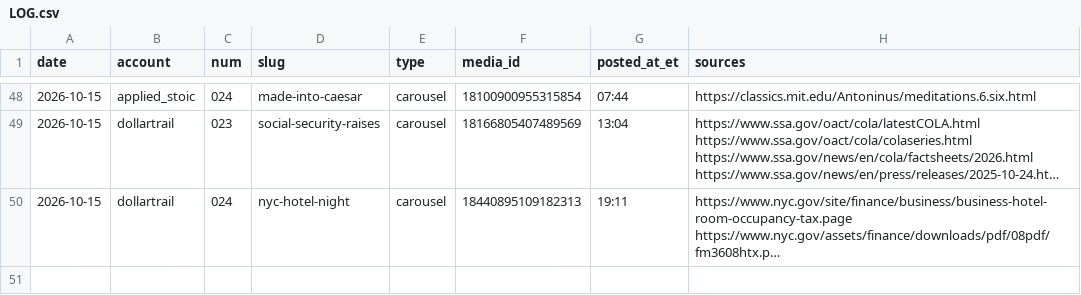
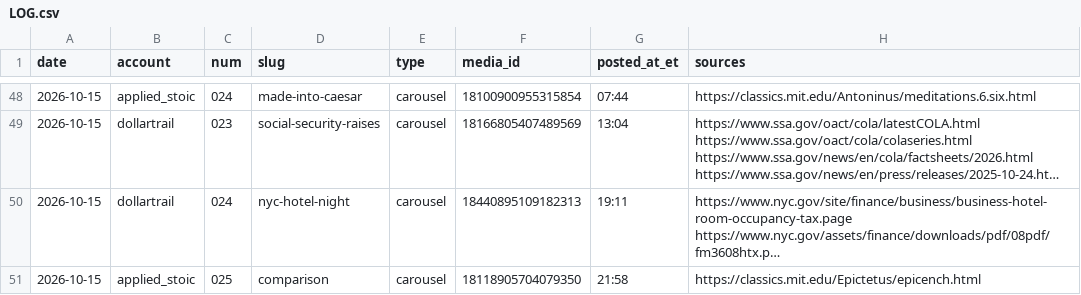
Before and after one commit to jimlastinger/ig-posts, a CSV file: LOG.csv, drawn as a sheet; only a part is shown, gaps mark what is left out; long unchanged cells end in …; the diff names each change by its address in the sheet, - before the commit and + after, or states it on an @@ line.

```diff
--- a/LOG.csv
+++ b/LOG.csv
+row 51: 2026-10-15 | applied_stoic | 025 | comparison | carousel | 18118905704079350 | 21:58 | https://classics.mit.edu/Epictetus/epicench.html
```
